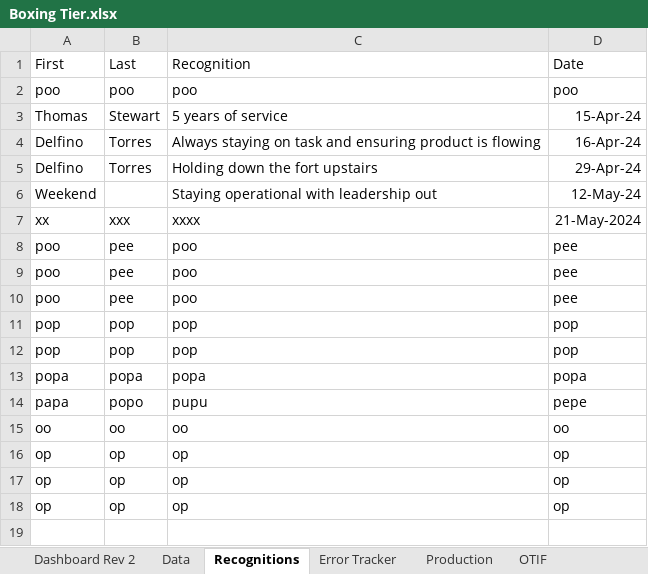
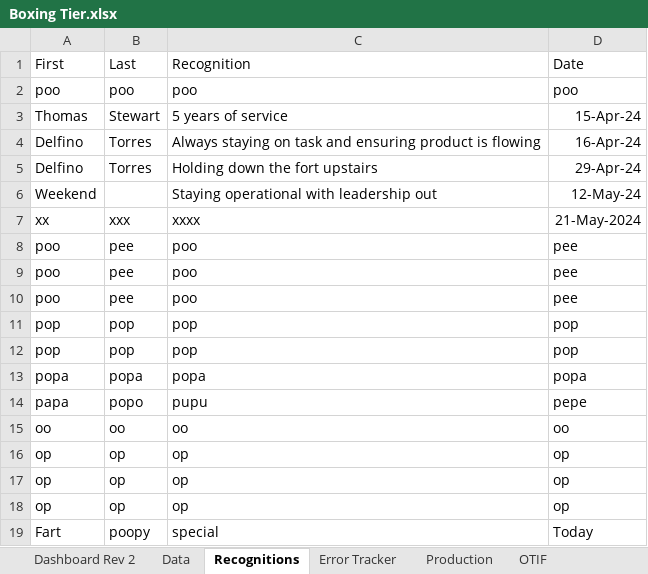
Before and after one commit to yashablood/Python, an Excel workbook: myenv/Excel_UI/Boxing Tier.xlsx, sheet Recognitions, drawn as a sheet; values as stored, in another font and other column widths than the file's, no borders; the diff names each change by its address in the sheet, - before the commit and + after, or states it on an @@ line.

```diff
--- a/myenv/Excel_UI/Boxing Tier.xlsx (sheet Recognitions)
+++ b/myenv/Excel_UI/Boxing Tier.xlsx (sheet Recognitions)
+row 19: Fart | poopy | special | Today
```
Also changed, not shown: 1 other file.
